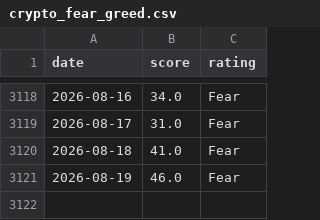
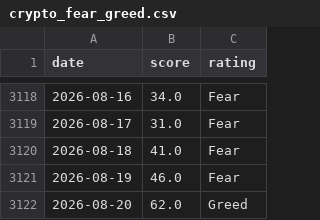
Before and after one commit to MarnoPrinsloo/FG-Index-US_Market-Crypto, a CSV file: data/crypto_fear_greed.csv, drawn as a sheet; only a part is shown, gaps mark what is left out; the diff names each change by its address in the sheet, - before the commit and + after, or states it on an @@ line.

```diff
--- a/data/crypto_fear_greed.csv
+++ b/data/crypto_fear_greed.csv
+row 3122: 2026-08-20 | 62.0 | Greed
```
